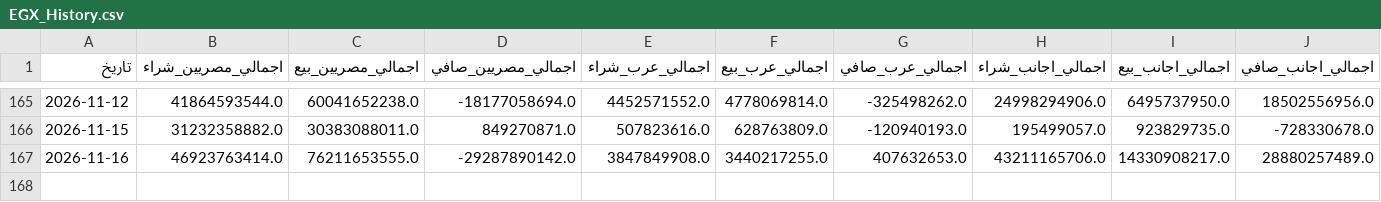
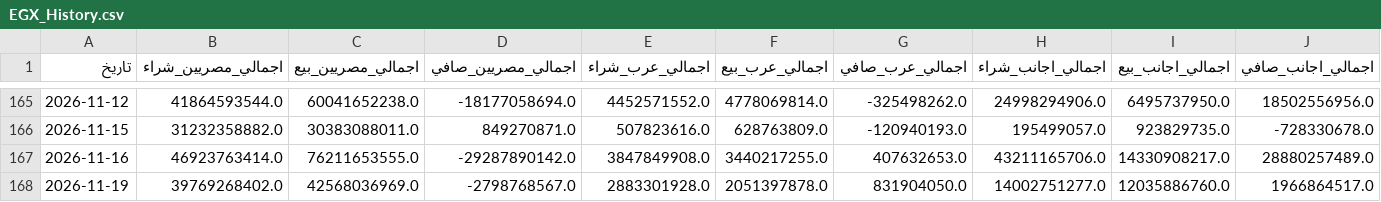
Before and after one commit to etrby91-glitch/egx-data, a CSV file: EGX_History.csv, drawn as a sheet; only a part is shown, gaps mark what is left out; rows hold the shown columns only; the diff names each change by its address in the sheet, - before the commit and + after, or states it on an @@ line.

```diff
--- a/EGX_History.csv
+++ b/EGX_History.csv
+row 168: 2026-11-19 | 39769268402.0 | 42568036969.0 | -2798768567.0 | 2883301928.0 | 2051397878.0 | 831904050.0 | 14002751277.0 | 12035886760.0 | 1966864517.0
```
